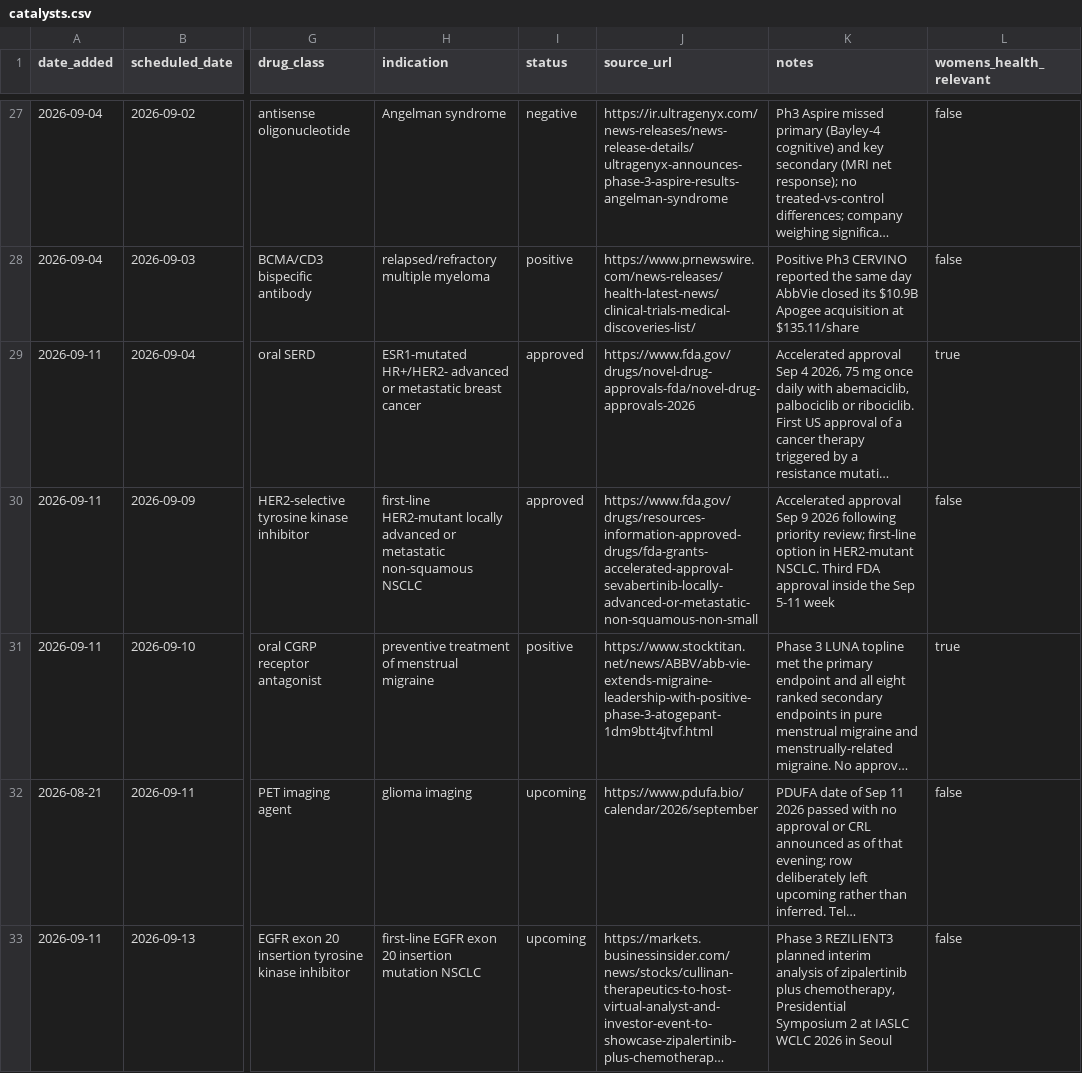
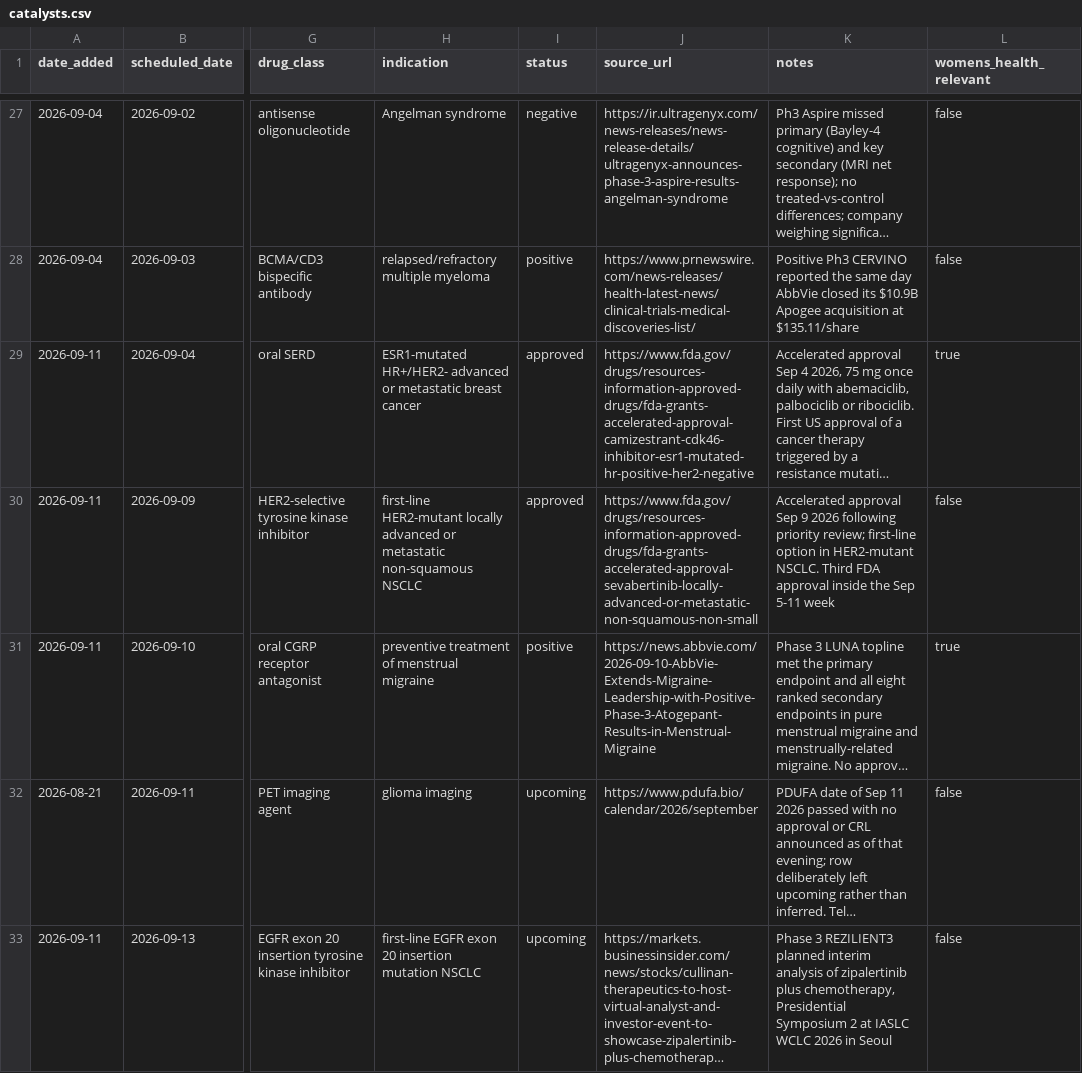
Before and after one commit to maekass/Lacuna, a CSV file: intel/biopharma-weekly/catalysts.csv, drawn as a sheet; only a part is shown, gaps mark what is left out; long unchanged cells end in …; the diff names each change by its address in the sheet, - before the commit and + after, or states it on an @@ line.

```diff
--- a/intel/biopharma-weekly/catalysts.csv
+++ b/intel/biopharma-weekly/catalysts.csv
-J29 (source_url): https://www.fda.gov/drugs/novel-drug-approvals-fda/novel-drug-approvals-2026
+J29 (source_url): https://www.fda.gov/drugs/resources-information-approved-drugs/fda-grants-accelerated-approval-camizestrant-cdk46-inhibitor-esr1-mutated-hr-positive-her2-negative
-J31 (source_url): https://www.stocktitan.net/news/ABBV/abb-vie-extends-migraine-leadership-with-positive-phase-3-atogepant-1dm9btt4jtvf.html
+J31 (source_url): https://news.abbvie.com/2026-09-10-AbbVie-Extends-Migraine-Leadership-with-Positive-Phase-3-Atogepant-Results-in-Menstrual-Migraine
```
Also changed, not shown: 1 other file.
